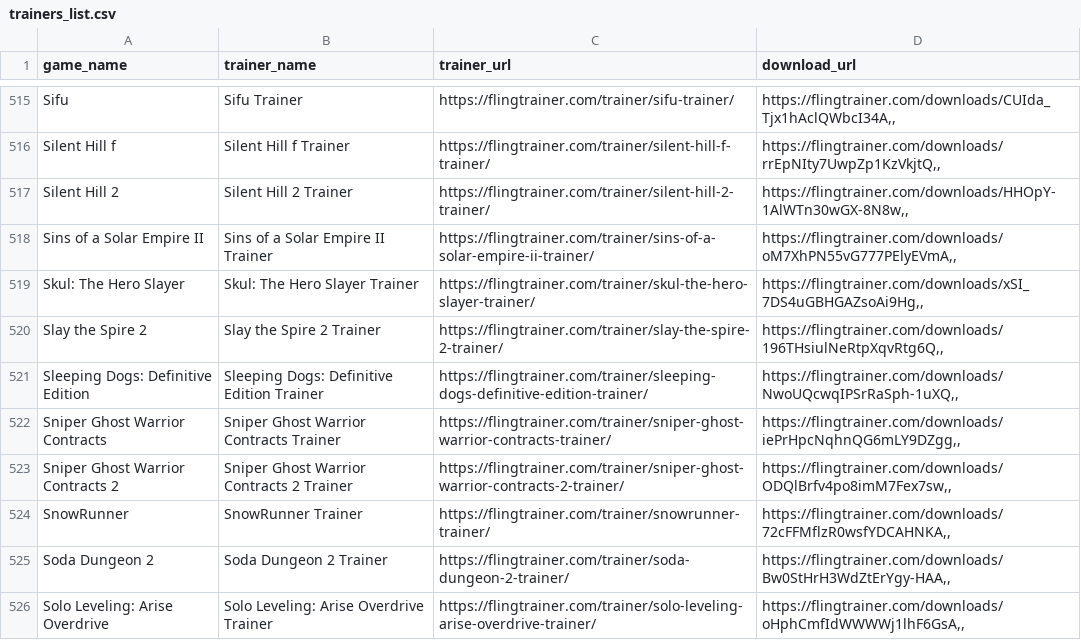
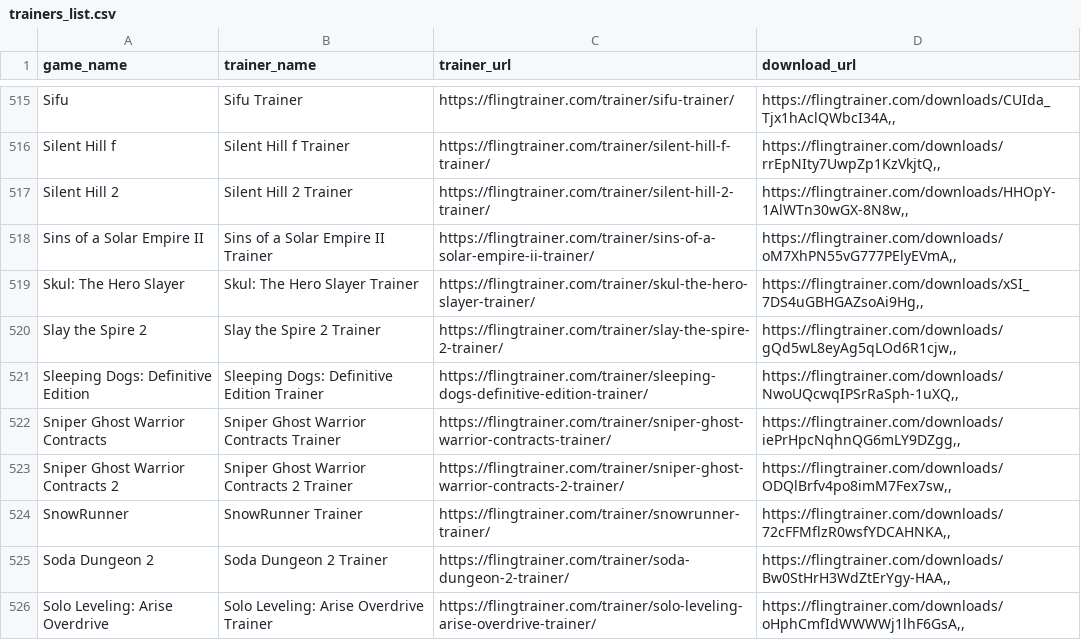
Before and after one commit to Karasukaigan/game-trainer-manager, a CSV file: app/resources/trainers_list.csv, drawn as a sheet; only a part is shown, gaps mark what is left out.

Commit message:
Update trainers_list.csv

```diff
--- a/app/resources/trainers_list.csv
+++ b/app/resources/trainers_list.csv
@@ -519,3 +519,3 @@ Sins of a Solar Empire II,Sins of a Solar Empire II Trainer,https://flingtrainer
 Skul: The Hero Slayer,Skul: The Hero Slayer Trainer,https://flingtrainer.com/trainer/skul-the-hero-slayer-trainer/,"https://flingtrainer.com/downloads/xSI_7DS4uGBHGAZsoAi9Hg,,"
-Slay the Spire 2,Slay the Spire 2 Trainer,https://flingtrainer.com/trainer/slay-the-spire-2-trainer/,"https://flingtrainer.com/downloads/196THsiulNeRtpXqvRtg6Q,,"
+Slay the Spire 2,Slay the Spire 2 Trainer,https://flingtrainer.com/trainer/slay-the-spire-2-trainer/,"https://flingtrainer.com/downloads/gQd5wL8eyAg5qLOd6R1cjw,,"
 Sleeping Dogs: Definitive Edition,Sleeping Dogs: Definitive Edition Trainer,https://flingtrainer.com/trainer/sleeping-dogs-definitive-edition-trainer/,"https://flingtrainer.com/downloads/NwoUQcwqIPSrRaSph-1uXQ,,"
```
